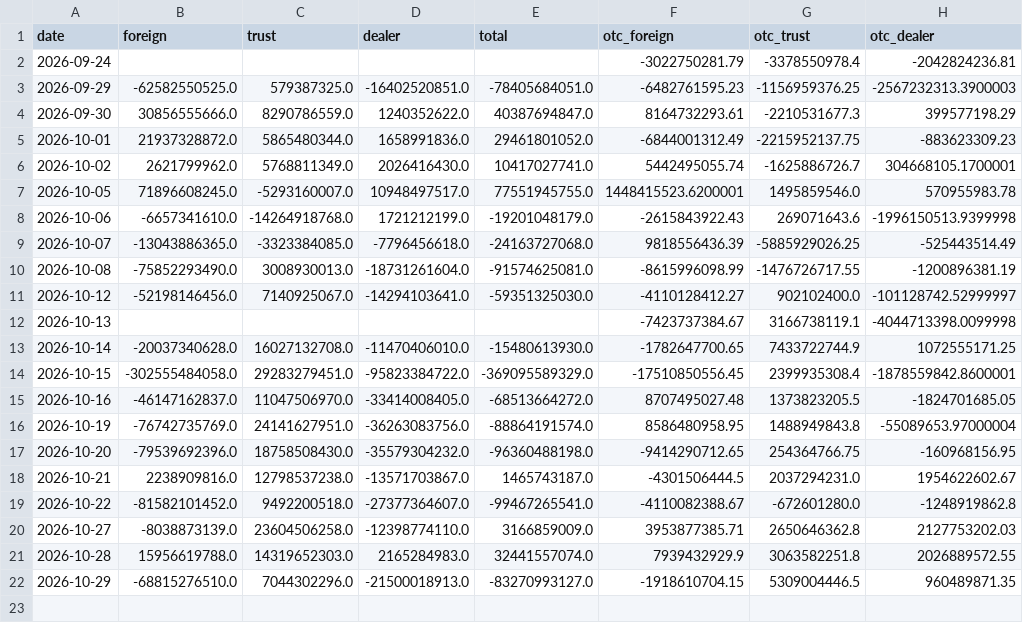
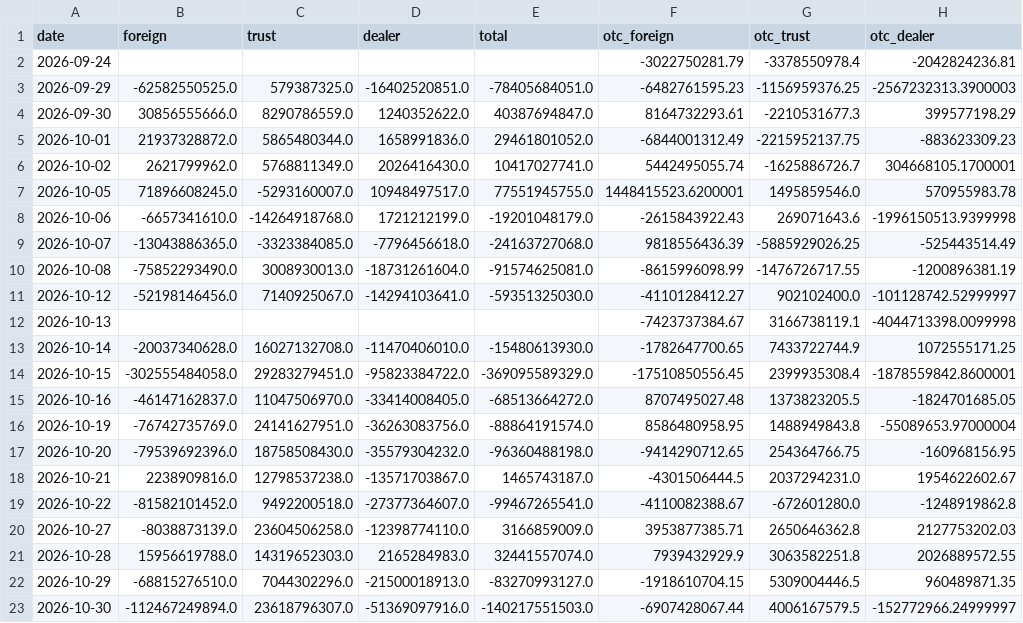
Before and after one commit to tinachen1120-coder/fund-flow, a CSV file: data/tw_summary.csv, drawn as a sheet.

```diff
--- a/data/tw_summary.csv
+++ b/data/tw_summary.csv
@@ -22 +22,2 @@ date,foreign,trust,dealer,total,otc_foreign,otc_trust,otc_dealer
 2026-10-29,-68815276510.0,7044302296.0,-21500018913.0,-83270993127.0,-1918610704.15,5309004446.5,960489871.35
+2026-10-30,-112467249894.0,23618796307.0,-51369097916.0,-140217551503.0,-6907428067.44,4006167579.5,-152772966.24999997
```
Also changed, not shown: data/hk_summary.csv, 5 other files.
